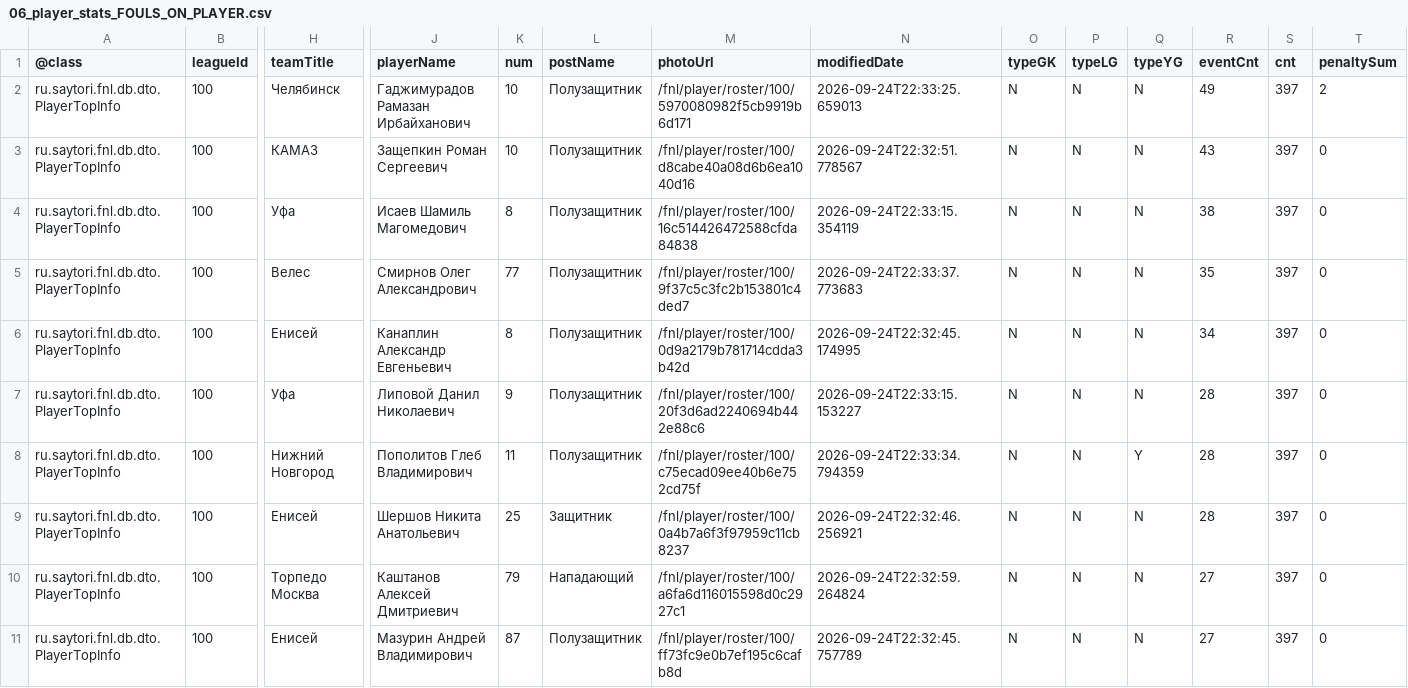
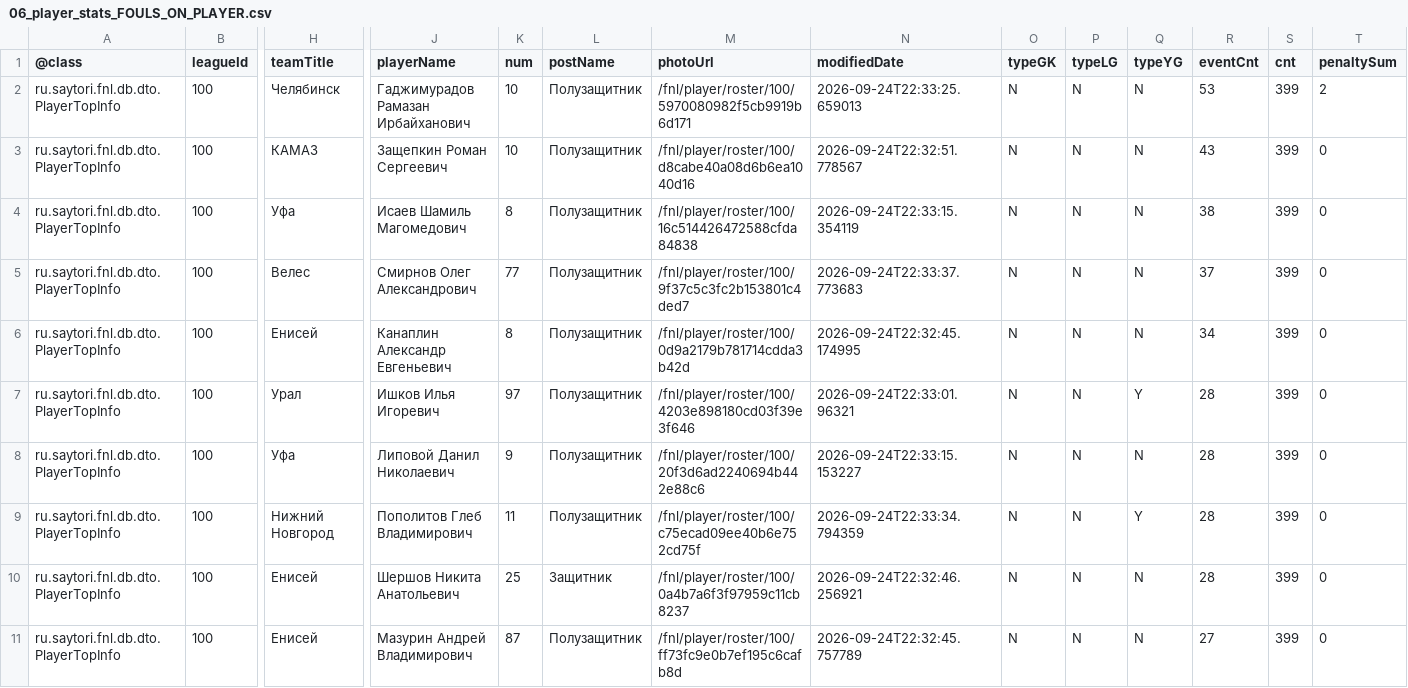
Before and after one commit to topliga1/fnl, a CSV file: data/csv/06_player_stats_FOULS_ON_PLAYER.csv, drawn as a sheet; only a part is shown, gaps mark what is left out; removed rows and columns are numbered as before the commit, all else as after; rows hold the shown columns only; the diff names each change by its address in the sheet, - before the commit and + after, or states it on an @@ line.

```diff
--- a/data/csv/06_player_stats_FOULS_ON_PLAYER.csv
+++ b/data/csv/06_player_stats_FOULS_ON_PLAYER.csv
-R2 (eventCnt): 49
+R2 (eventCnt): 53
-S2:S6 (cnt): 397
+S2:S6 (cnt): 399
-R5 (eventCnt): 35
+R5 (eventCnt): 37
+row 7: ru.saytori.fnl.db.dto.PlayerTopInfo | 100 | Урал | Ишков Илья Игоревич | 97 | Полузащитник | /fnl/player/roster/100/4203e898180cd03f39e3f646 | 2026-09-24T22:33:01.96321 | N | N | Y | 28 | 399 | 0
-S8:S10 (cnt): 397
+S8:S10 (cnt): 399
-row 10: ru.saytori.fnl.db.dto.PlayerTopInfo | 100 | Торпедо Москва | Каштанов Алексей Дмитриевич | 79 | Нападающий | /fnl/player/roster/100/a6fa6d116015598d0c2927c1 | 2026-09-24T22:32:59.264824 | N | N | N | 27 | 397 | 0
-S11 (cnt): 397
+S11 (cnt): 399
```
Also changed, not shown: data/csv/01_calendar_full.csv, data/csv/01_slider_matches.csv, 25 other files.
